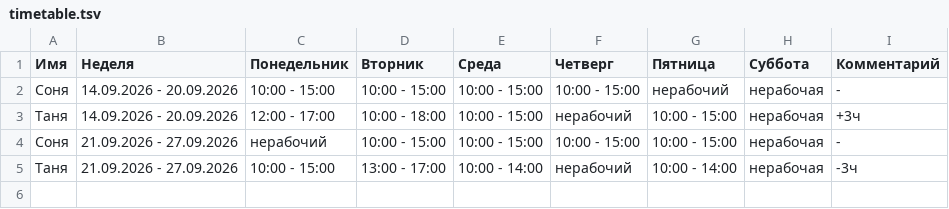
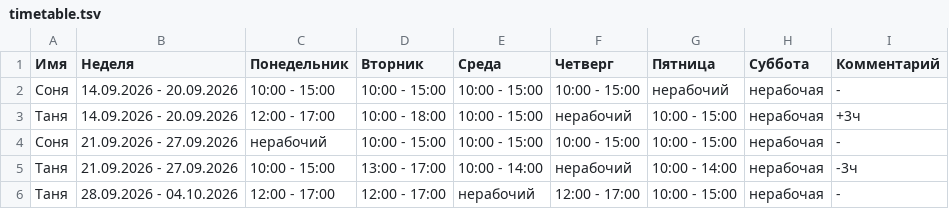
Before and after one commit to oadb-ds-da/timetable, a TSV file: timetable.tsv, drawn as a sheet.

Commit message:
Update timetable.tsv

```diff
--- a/timetable.tsv
+++ b/timetable.tsv
@@ -5 +5,2 @@
 Таня	21.09.2026 - 27.09.2026	10:00 - 15:00	13:00 - 17:00	10:00 - 14:00	нерабочий	10:00 - 14:00	нерабочая	-3ч
+Таня	28.09.2026 - 04.10.2026	12:00 - 17:00	12:00 - 17:00	нерабочий	12:00 - 17:00	10:00 - 15:00	нерабочая	-
```
